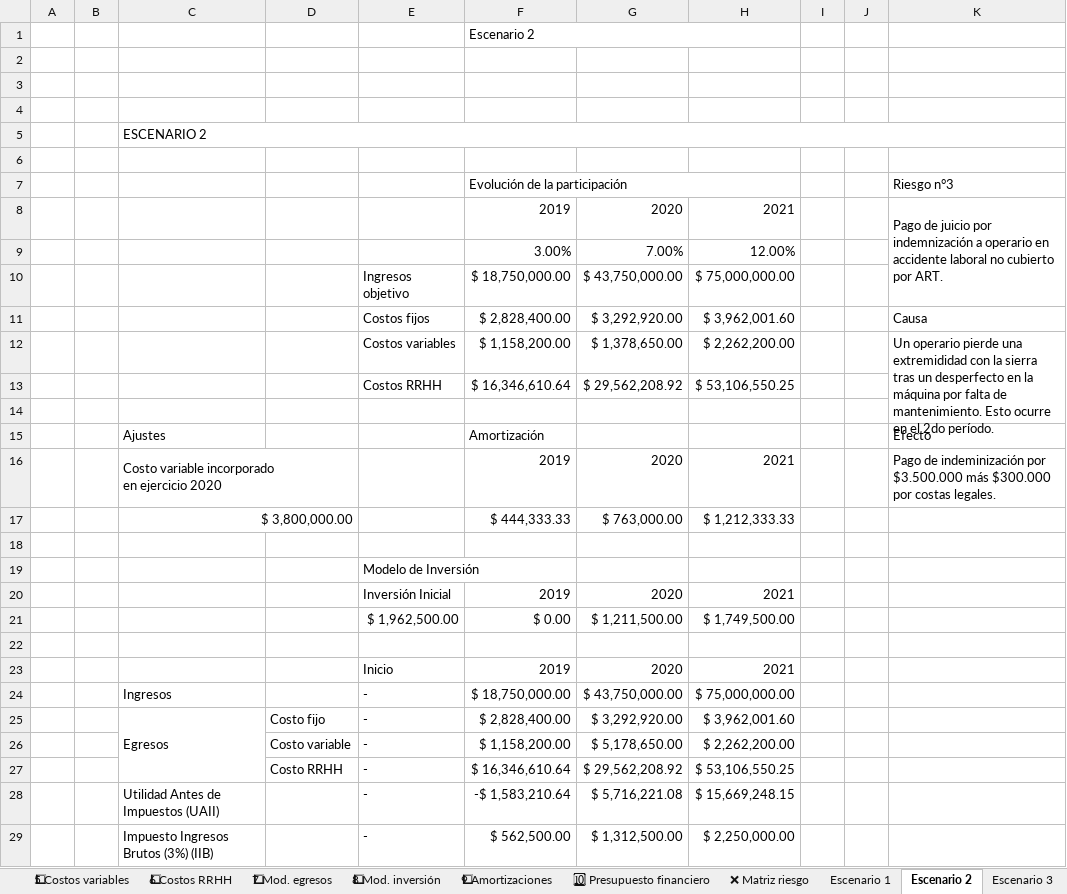
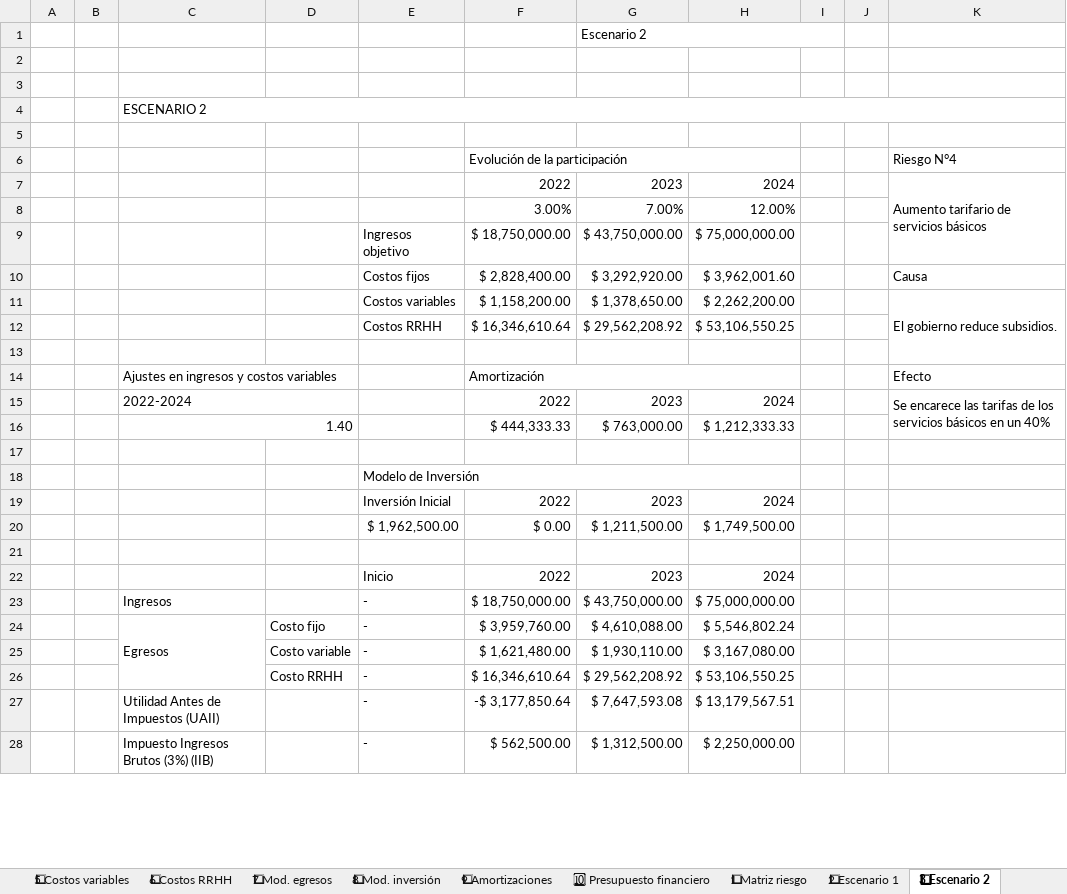
Before and after one commit to MartinSob/tfi-my-news, an Excel workbook: Sobrero - Presupuesto financiero.xlsx, sheet 3⃣ Escenario 2, drawn as a sheet; only a part is shown; values as stored, in another font and other column widths than the file's, no cell formats; charts and pictures not drawn; removed rows and columns are numbered as before the commit, all else as after; ↵ is a line break in a cell; the diff covers the shown part only; the diff names each change by its address in the sheet, - before the commit and + after, or states it on an @@ line.

Commit message:
Add riesgos

```diff
--- a/Sobrero - Presupuesto financiero.xlsx (sheet 3⃣ Escenario 2)
+++ b/Sobrero - Presupuesto financiero.xlsx (sheet 3⃣ Escenario 2)
-sheet tab: ❌ Matriz riesgo
+sheet tab: 1⃣ Matriz riesgo
-sheet tab: Escenario 1
+sheet tab: 2⃣ Escenario 1
-sheet tab: Escenario 2
+sheet tab: 3⃣ Escenario 2
-row 1:  |  |  |  |  | Escenario 2
-G1: (empty)
+G1: Escenario 2
+G1:I1 merged
-K6: Riesgo n°3
+K6: Riesgo N°4
-row 8:  |  |  |  |  | 2019 | 2020 | 2021 |  |  | Pago de juicio por indemnización a operario en accidente laboral no cubierto por ART.
+row 7:  |  |  |  |  | 2022 | 2023 | 2024 |  |  | Aumento tarifario de servicios básicos
-K11: Un operario pierde una extremididad con la sierra tras un desperfecto en la máquina por falta de mantenimiento. Esto ocurre en el 2do período.
+K11: El gobierno reduce subsidios.
-C14: Ajustes
+C14: Ajustes en ingresos y costos variables
+C14:D14 merged
+F14:H14 merged
-row 16:  |  | Costo variable incorporado ↵ en ejercicio 2020 |  |  | 2019 | 2020 | 2021 |  |  | Pago de indeminización por $3.500.000 más $300.000 por costas legales.
+row 15:  |  | 2022-2024 |  |  | 2022 | 2023 | 2024 |  |  | Se encarece las tarifas de los servicios básicos en un 40%
-C16: $ 3,800,000.00
+C16: 1.40
+E18:H18 merged
-row 20:  |  |  |  | Inversión Inicial | 2019 | 2020 | 2021
+row 19:  |  |  |  | Inversión Inicial | 2022 | 2023 | 2024
-row 23:  |  |  |  | Inicio | 2019 | 2020 | 2021
+row 22:  |  |  |  | Inicio | 2022 | 2023 | 2024
-F24: $ 2,828,400.00
+F24: $ 3,959,760.00
-G24: $ 3,292,920.00
+G24: $ 4,610,088.00
-H24: $ 3,962,001.60
+H24: $ 5,546,802.24
-row 26:  |  |  | Costo variable | - | $ 1,158,200.00 | $ 5,178,650.00 | $ 2,262,200.00
+row 25:  |  |  | Costo variable | - | $ 1,621,480.00 | $ 1,930,110.00 | $ 3,167,080.00
-row 28:  |  | Utilidad Antes de Impuestos (UAII) |  | - | -$ 1,583,210.64 | $ 5,716,221.08 | $ 15,669,248.15
+row 27:  |  | Utilidad Antes de Impuestos (UAII) |  | - | -$ 3,177,850.64 | $ 7,647,593.08 | $ 13,179,567.51
```
Also changed, not shown: 3 added rows, 3 removed rows and 4 edited cells elsewhere in this sheet, sheet 4⃣ Escenario 3, sheet 1⃣ Matriz riesgo, sheet 2⃣ Escenario 1, sheet 🔟 Presupuesto financiero, other sheet tabs, cell formats, formulas that keep their value, charts or pictures, 1 other file.
